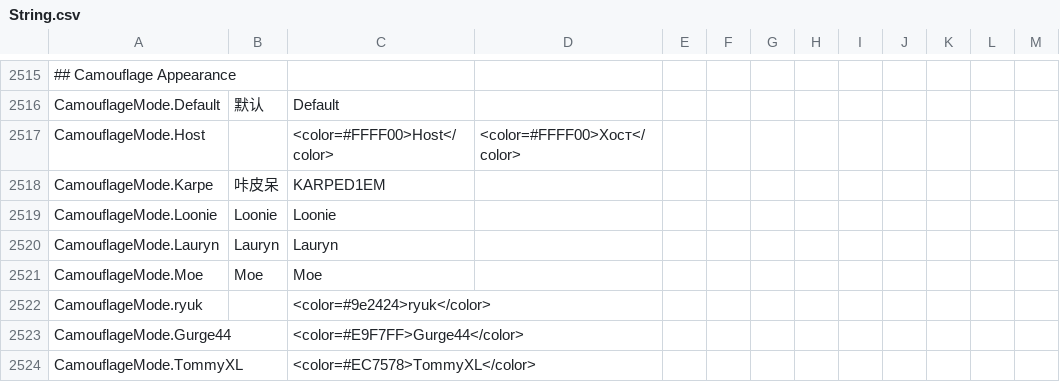
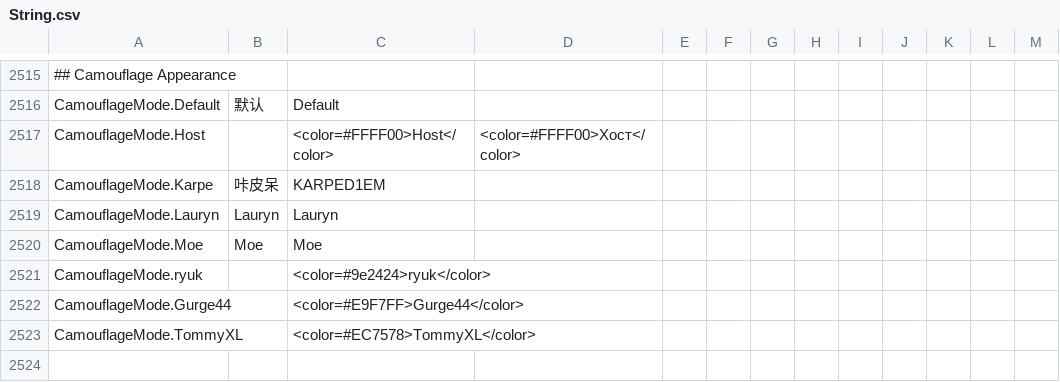
Before and after one commit to Gurge44/EndlessHostRoles, a CSV file: Resources/String.csv, drawn as a sheet; only a part is shown, gaps mark what is left out; the shorter side is filled out with more unchanged rows.

```diff
--- a/Resources/String.csv
+++ b/Resources/String.csv
@@ -2519,3 +2519,2 @@
 "CamouflageMode.Karpe","咔皮呆","KARPED1EM","","",""
-"CamouflageMode.Loonie","Loonie","Loonie","","",""
 "CamouflageMode.Lauryn","Lauryn","Lauryn","","",""
```
Also changed, not shown: 6 other files.
